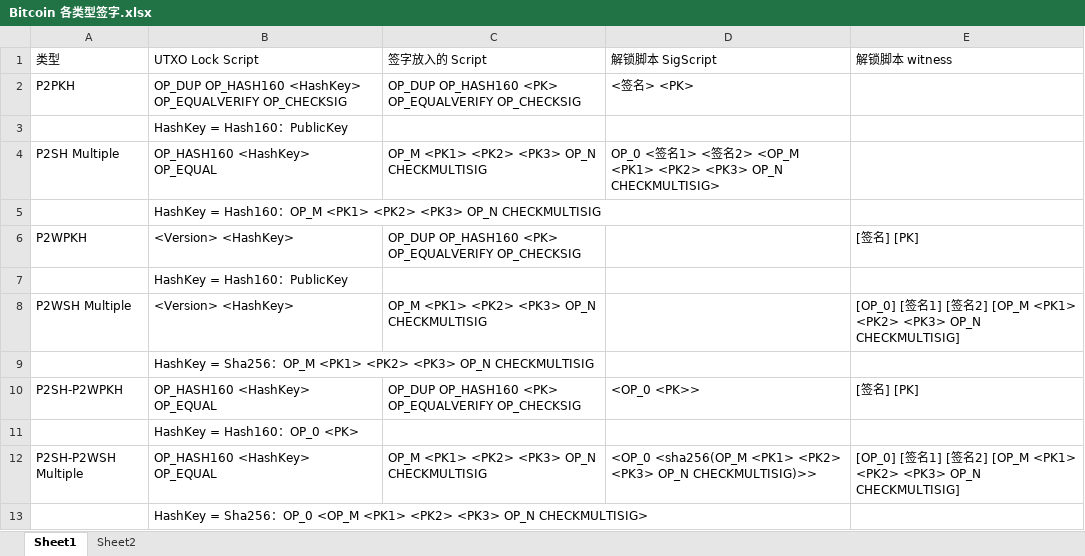
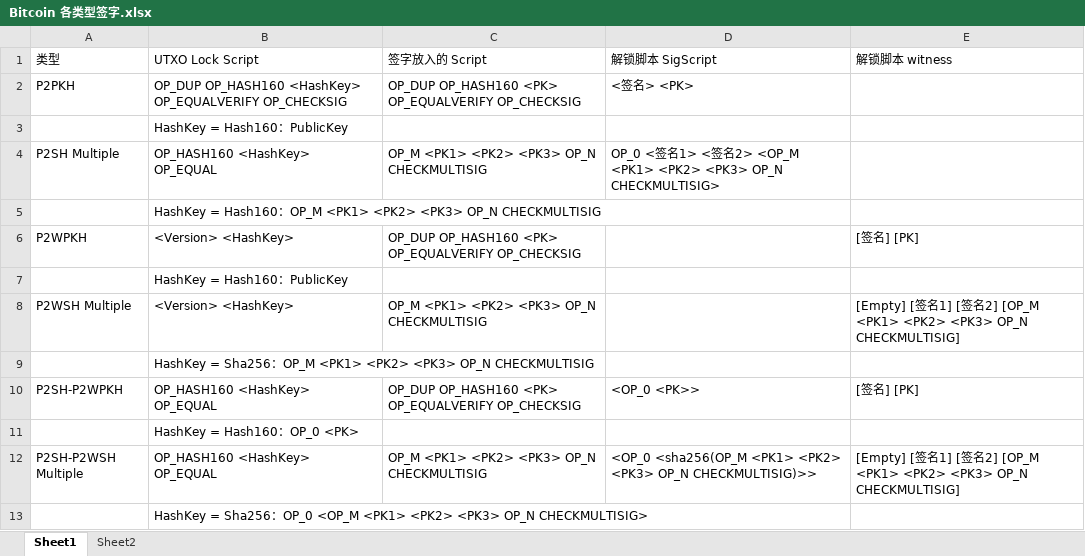
Before and after one commit to QuincySx/ChainWallet, an Excel workbook: lib-chain-bitcoin-core/src/androidTest/java/com/smallraw/chain/bitcoincore/transaction/Bitcoin 各类型签字.xlsx, sheet Sheet1, drawn as a sheet; values as stored, in another font and other column widths than the file's, no borders; the diff names each change by its address in the sheet, - before the commit and + after, or states it on an @@ line.

```diff
--- a/lib-chain-bitcoin-core/src/androidTest/java/com/smallraw/chain/bitcoincore/transaction/Bitcoin 各类型签字.xlsx (sheet Sheet1)
+++ b/lib-chain-bitcoin-core/src/androidTest/java/com/smallraw/chain/bitcoincore/transaction/Bitcoin 各类型签字.xlsx (sheet Sheet1)
-E8 (解锁脚本 witness): [OP_0] [签…
+E8 (解锁脚本 witness): [Empty] [签…
-E12 (解锁脚本 witness): [OP_0] [签…
+E12 (解锁脚本 witness): [Empty] [签…
```
Also changed, not shown: 19 other files.
